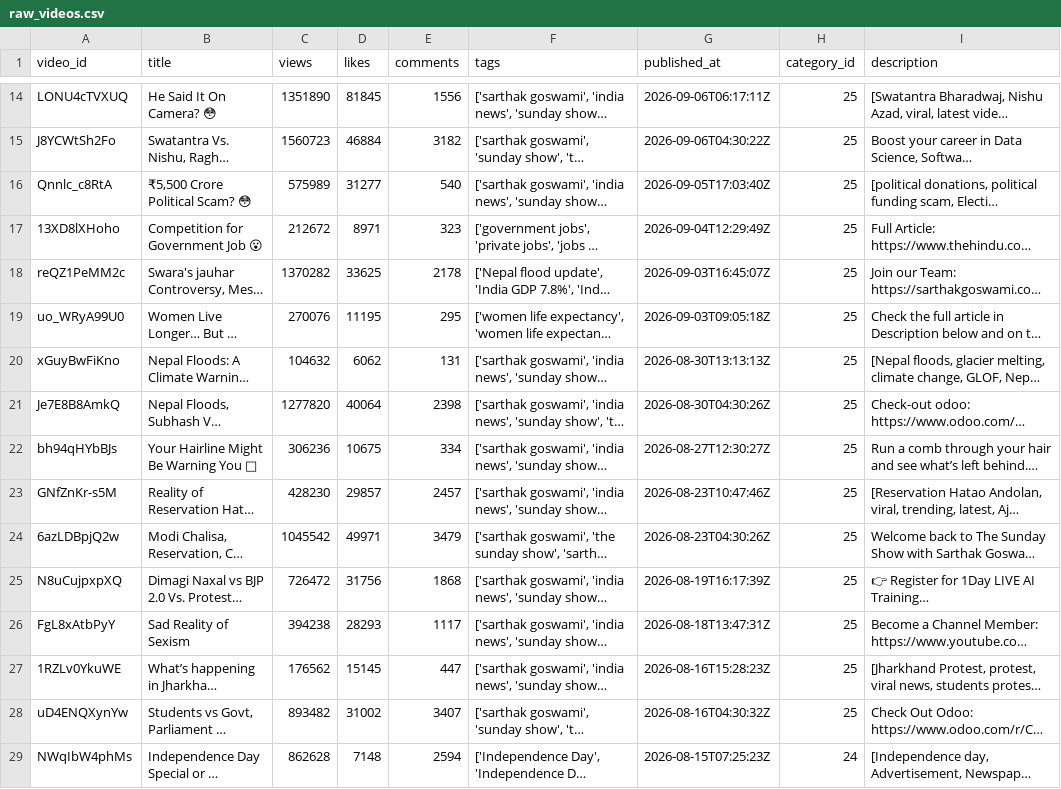
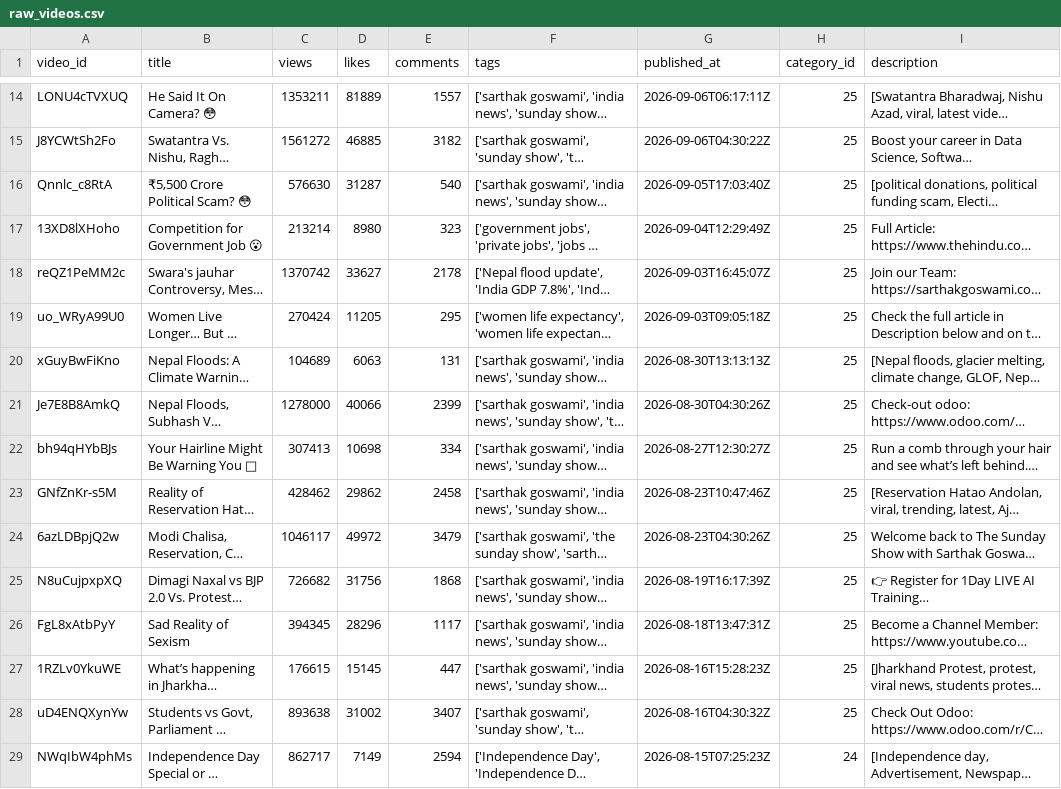
Before and after one commit to im-akarsh/yt-toxicity-analyzer, a CSV file: data/raw/raw_videos.csv, drawn as a sheet; only a part is shown, gaps mark what is left out; long unchanged cells end in …; the diff covers the shown part only; the diff names each change by its address in the sheet, - before the commit and + after, or states it on an @@ line.

```diff
--- a/data/raw/raw_videos.csv
+++ b/data/raw/raw_videos.csv
-C14 (views): 1351890
+C14 (views): 1353211
-D14 (likes): 81845
+D14 (likes): 81889
-E14 (comments): 1556
+E14 (comments): 1557
-C15 (views): 1560723
+C15 (views): 1561272
-D15 (likes): 46884
+D15 (likes): 46885
-C16 (views): 575989
+C16 (views): 576630
-D16 (likes): 31277
+D16 (likes): 31287
-C17 (views): 212672
+C17 (views): 213214
-D17 (likes): 8971
+D17 (likes): 8980
-C18 (views): 1370282
+C18 (views): 1370742
-D18 (likes): 33625
+D18 (likes): 33627
-C19 (views): 270076
+C19 (views): 270424
-D19 (likes): 11195
+D19 (likes): 11205
-C20 (views): 104632
+C20 (views): 104689
-D20 (likes): 6062
+D20 (likes): 6063
-C21 (views): 1277820
+C21 (views): 1278000
-D21 (likes): 40064
+D21 (likes): 40066
-E21 (comments): 2398
+E21 (comments): 2399
-C22 (views): 306236
+C22 (views): 307413
-D22 (likes): 10675
+D22 (likes): 10698
-C23 (views): 428230
+C23 (views): 428462
-D23 (likes): 29857
+D23 (likes): 29862
-E23 (comments): 2457
+E23 (comments): 2458
-C24 (views): 1045542
+C24 (views): 1046117
-D24 (likes): 49971
+D24 (likes): 49972
-C25 (views): 726472
+C25 (views): 726682
-C26 (views): 394238
+C26 (views): 394345
-D26 (likes): 28293
+D26 (likes): 28296
-C27 (views): 176562
+C27 (views): 176615
-C28 (views): 893482
+C28 (views): 893638
-C29 (views): 862628
+C29 (views): 862717
-D29 (likes): 7148
+D29 (likes): 7149
```
Also changed, not shown: 71 edited cells elsewhere in this file, 9 other files.
